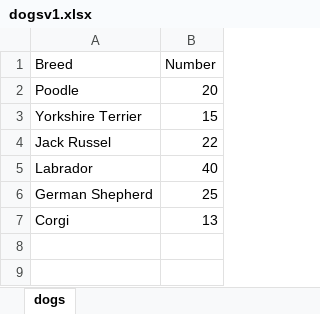
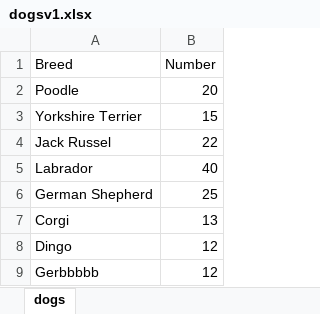
Before and after one commit to ajibolashodipo/Python-playground, an Excel workbook: OOP/CSC_517/dogsv1.xlsx, sheet dogs, drawn as a sheet; values as stored, in another font and other column widths than the file's, no borders; the diff names each change by its address in the sheet, - before the commit and + after, or states it on an @@ line.

```diff
--- a/OOP/CSC_517/dogsv1.xlsx (sheet dogs)
+++ b/OOP/CSC_517/dogsv1.xlsx (sheet dogs)
+row 8: Dingo | 12
+row 9: Gerbbbbb | 12
```
Also changed, not shown: OOP/CSC_517/newBook.xlsx, 1 other file.
